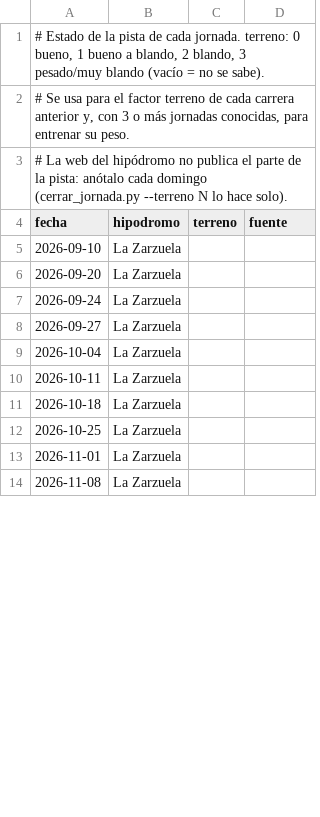
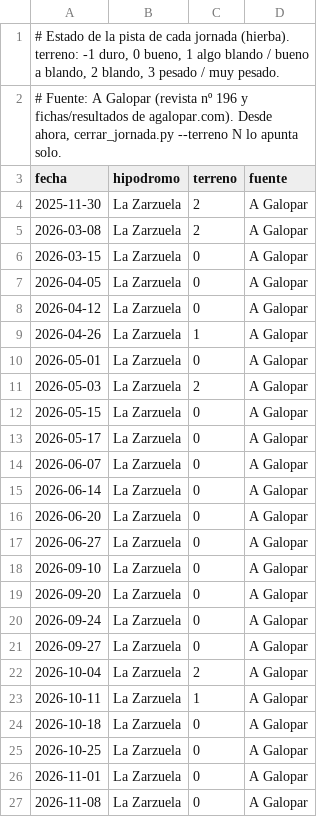
Before and after one commit to JMunoz2004/pronostico-zarzuela, a CSV file: datos/terreno.csv, drawn as a sheet; only a part is shown; the diff covers the shown part only.

```diff
--- a/datos/terreno.csv
+++ b/datos/terreno.csv
@@ -1,14 +1,27 @@
-# Estado de la pista de cada jornada. terreno: 0 bueno, 1 bueno a blando, 2 blando, 3 pesado/muy blando (vacío = no se sabe).
-# Se usa para el factor terreno de cada carrera anterior y, con 3 o más jornadas conocidas, para entrenar su peso.
-# La web del hipódromo no publica el parte de la pista: anótalo cada domingo (cerrar_jornada.py --terreno N lo hace solo).
+# Estado de la pista de cada jornada (hierba). terreno: -1 duro, 0 bueno, 1 algo blando / bueno a blando, 2 blando, 3 pesado / muy pesado.
+# Fuente: A Galopar (revista nº 196 y fichas/resultados de agalopar.com). Desde ahora, cerrar_jornada.py --terreno N lo apunta solo.
 fecha;hipodromo;terreno;fuente
-2026-09-10;La Zarzuela;;
-2026-09-20;La Zarzuela;;
-2026-09-24;La Zarzuela;;
-2026-09-27;La Zarzuela;;
-2026-10-04;La Zarzuela;;
-2026-10-11;La Zarzuela;;
-2026-10-18;La Zarzuela;;
-2026-10-25;La Zarzuela;;
-2026-11-01;La Zarzuela;;
-2026-11-08;La Zarzuela;;
+2025-11-30;La Zarzuela;2;A Galopar
+2026-03-08;La Zarzuela;2;A Galopar
+2026-03-15;La Zarzuela;0;A Galopar
+2026-04-05;La Zarzuela;0;A Galopar
+2026-04-12;La Zarzuela;0;A Galopar
+2026-04-26;La Zarzuela;1;A Galopar
+2026-05-01;La Zarzuela;0;A Galopar
+2026-05-03;La Zarzuela;2;A Galopar
+2026-05-15;La Zarzuela;0;A Galopar
+2026-05-17;La Zarzuela;0;A Galopar
+2026-06-07;La Zarzuela;0;A Galopar
+2026-06-14;La Zarzuela;0;A Galopar
+2026-06-20;La Zarzuela;0;A Galopar
+2026-06-27;La Zarzuela;0;A Galopar
+2026-09-10;La Zarzuela;0;A Galopar
+2026-09-20;La Zarzuela;0;A Galopar
+2026-09-24;La Zarzuela;0;A Galopar
+2026-09-27;La Zarzuela;0;A Galopar
+2026-10-04;La Zarzuela;2;A Galopar
+2026-10-11;La Zarzuela;1;A Galopar
+2026-10-18;La Zarzuela;0;A Galopar
+2026-10-25;La Zarzuela;0;A Galopar
+2026-11-01;La Zarzuela;0;A Galopar
+2026-11-08;La Zarzuela;0;A Galopar
```
Also changed, not shown: 11 added rows and 4 edited cells elsewhere in this file, 7 other files.
